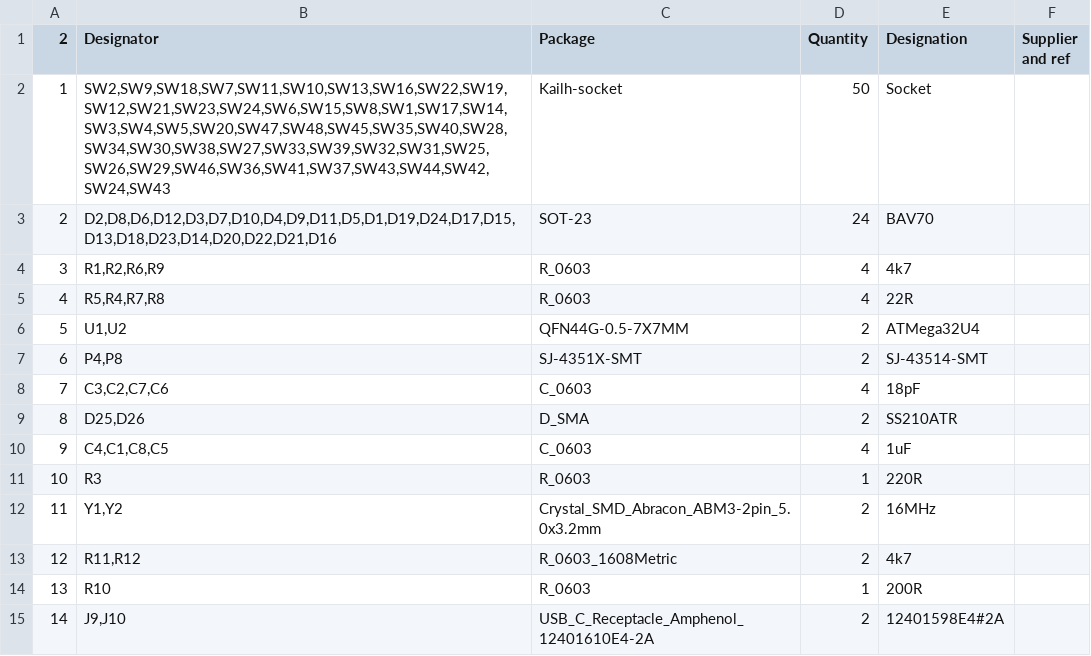
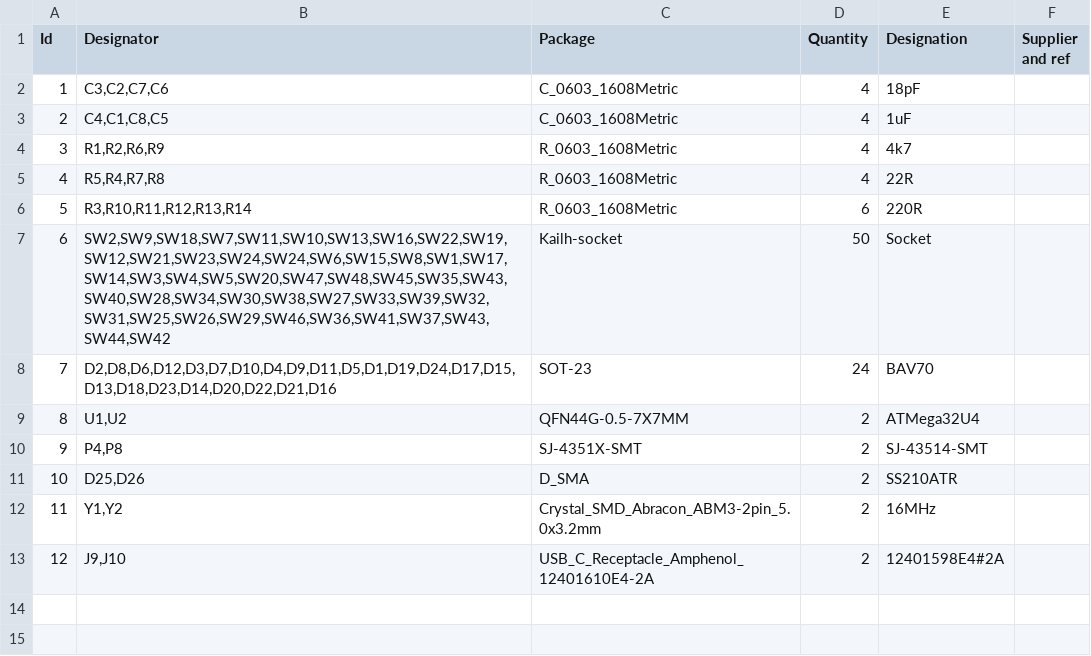
Before and after one commit to Duckle29/Vitamins-included, a CSV file: gerbers/BOM_vitamins_included.csv, drawn as a sheet.

```diff
--- a/gerbers/BOM_vitamins_included.csv
+++ b/gerbers/BOM_vitamins_included.csv
@@ -1,15 +1,13 @@
-2,Designator,Package,Quantity,Designation,Supplier and ref
-1,"SW2,SW9,SW18,SW7,SW11,SW10,SW13,SW16,SW22,SW19,SW12,SW21,SW23,SW24,SW6,SW15,SW8,SW1,SW17,SW14,SW3,SW4,SW5,SW20,SW47,SW48,SW45,SW35,SW40,SW28,SW34,SW30,SW38,SW27,SW33,SW39,SW32,SW31,SW25,SW26,SW29,SW46,SW36,SW41,SW37,SW43,SW44,SW42,SW24,SW43",Kailh-socket,50,Socket,
-2,"D2,D8,D6,D12,D3,D7,D10,D4,D9,D11,D5,D1,D19,D24,D17,D15,D13,D18,D23,D14,D20,D22,D21,D16",SOT-23,24,BAV70,
-3,"R1,R2,R6,R9",R_0603,4,4k7,
-4,"R5,R4,R7,R8",R_0603,4,22R,
-5,"U1,U2",QFN44G-0.5-7X7MM,2,ATMega32U4,
-6,"P4,P8",SJ-4351X-SMT,2,SJ-43514-SMT,
-7,"C3,C2,C7,C6",C_0603,4,18pF,
-8,"D25,D26",D_SMA,2,SS210ATR,
-9,"C4,C1,C8,C5",C_0603,4,1uF,
-10,R3,R_0603,1,220R,
+Id,Designator,Package,Quantity,Designation,Supplier and ref
+1,"C3,C2,C7,C6",C_0603_1608Metric,4,18pF,
+2,"C4,C1,C8,C5",C_0603_1608Metric,4,1uF,
+3,"R1,R2,R6,R9",R_0603_1608Metric,4,4k7,
+4,"R5,R4,R7,R8",R_0603_1608Metric,4,22R,
+5,"R3,R10,R11,R12,R13,R14",R_0603_1608Metric,6,220R,
+6,"SW2,SW9,SW18,SW7,SW11,SW10,SW13,SW16,SW22,SW19,SW12,SW21,SW23,SW24,SW24,SW6,SW15,SW8,SW1,SW17,SW14,SW3,SW4,SW5,SW20,SW47,SW48,SW45,SW35,SW43,SW40,SW28,SW34,SW30,SW38,SW27,SW33,SW39,SW32,SW31,SW25,SW26,SW29,SW46,SW36,SW41,SW37,SW43,SW44,SW42",Kailh-socket,50,Socket,
+7,"D2,D8,D6,D12,D3,D7,D10,D4,D9,D11,D5,D1,D19,D24,D17,D15,D13,D18,D23,D14,D20,D22,D21,D16",SOT-23,24,BAV70,
+8,"U1,U2",QFN44G-0.5-7X7MM,2,ATMega32U4,
+9,"P4,P8",SJ-4351X-SMT,2,SJ-43514-SMT,
+10,"D25,D26",D_SMA,2,SS210ATR,
 11,"Y1,Y2",Crystal_SMD_Abracon_ABM3-2pin_5.0x3.2mm,2,16MHz,
-12,"R11,R12",R_0603_1608Metric,2,4k7,
-13,R10,R_0603,1,200R,
-14,"J9,J10",USB_C_Receptacle_Amphenol_12401610E4-2A,2, 12401598E4#2A ,
+12,"J9,J10",USB_C_Receptacle_Amphenol_12401610E4-2A,2, 12401598E4#2A ,
```
Also changed, not shown: gerbers/vitamins_included-all-pos.csv, 6 other files.
